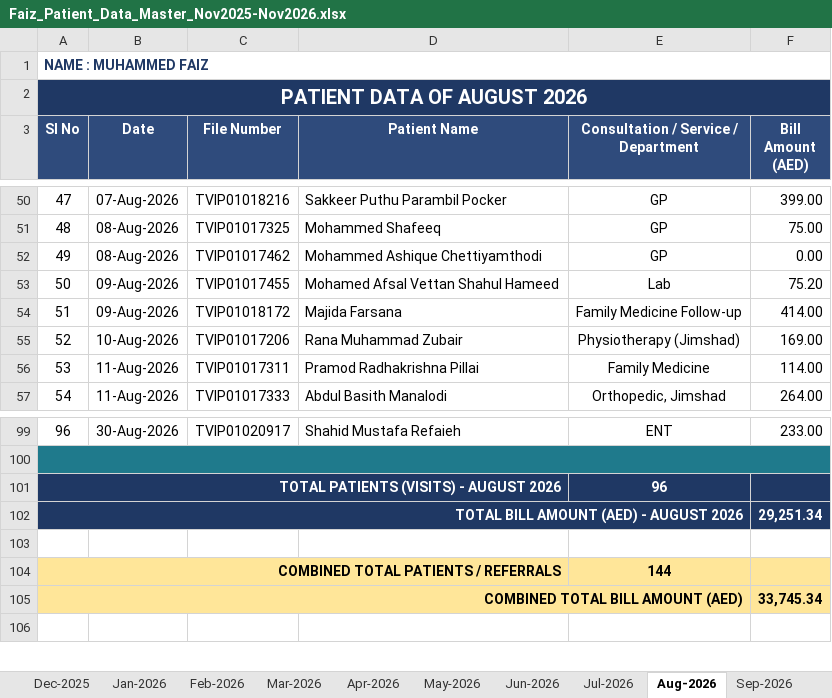
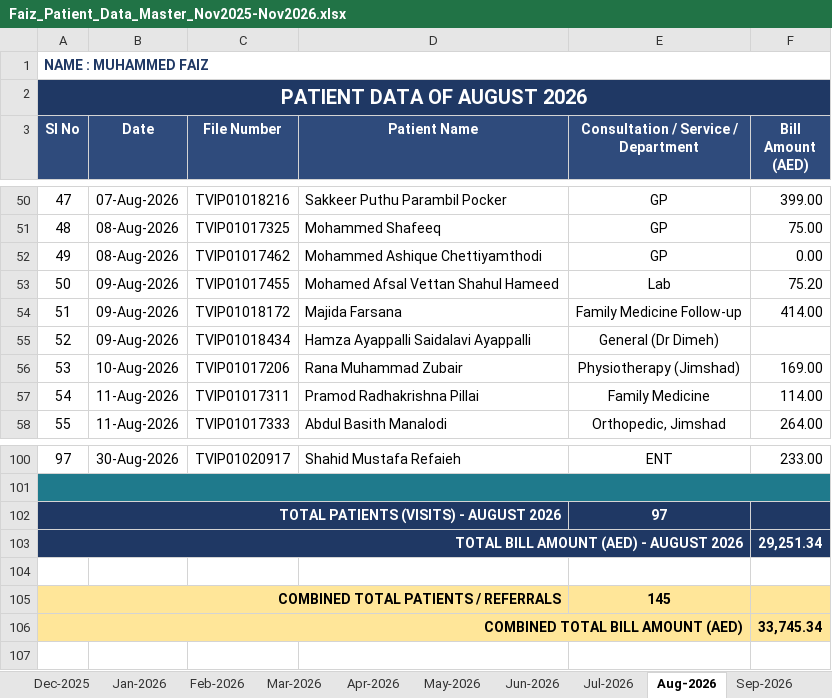
Before and after one commit to faizpachu313-star/patient-report, an Excel workbook: Faiz_Patient_Data_Master_Nov2025-Nov2026.xlsx, sheet Aug-2026, drawn as a sheet; only a part is shown, gaps mark what is left out; values as stored, in another font and other column widths than the file's, no borders; addresses are those after the commit; the diff names each change by its address in the sheet, - before the commit and + after, or states it on an @@ line.

```diff
--- a/Faiz_Patient_Data_Master_Nov2025-Nov2026.xlsx (sheet Aug-2026)
+++ b/Faiz_Patient_Data_Master_Nov2025-Nov2026.xlsx (sheet Aug-2026)
+row 55: 52 | 09-Aug-2026 | TVIP01018434 | Hamza Ayappalli Saidalavi Ayappalli | General (Dr Dimeh)
@@ column A (Sl No) renumbered between rows 56 and 100 @@
-E102: 96
+E102: 97
-E105: 144
+E105: 145
```
Also changed, not shown: sheet Summary, formulas that keep their value, TEMP_Part_A_Nov2025-Jun2026.xlsx, TEMP_Part_B_Jul2026-Nov2026.xlsx, 2 other files.
